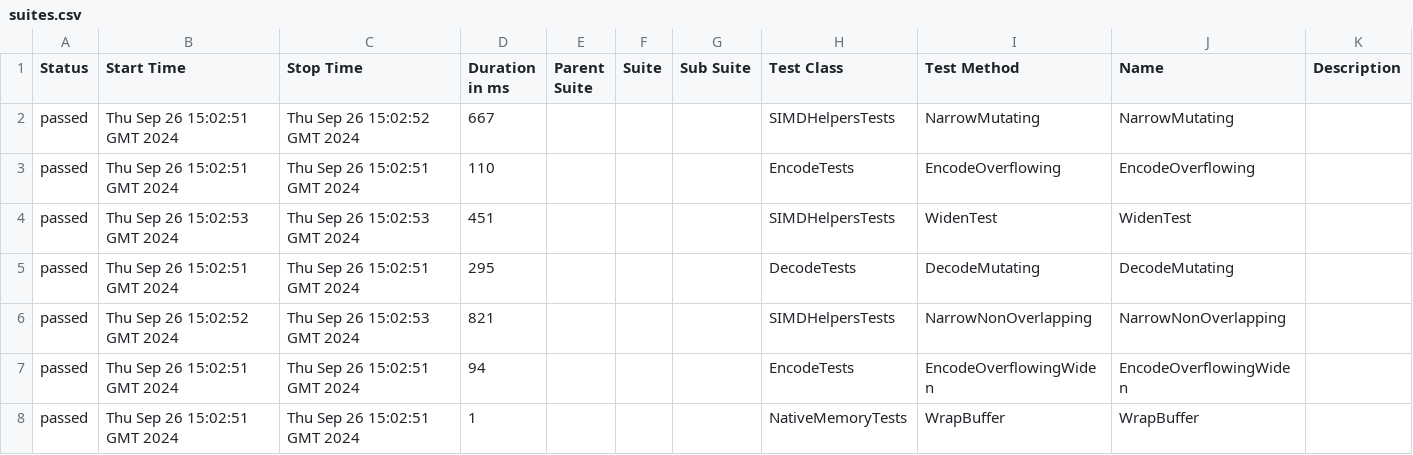
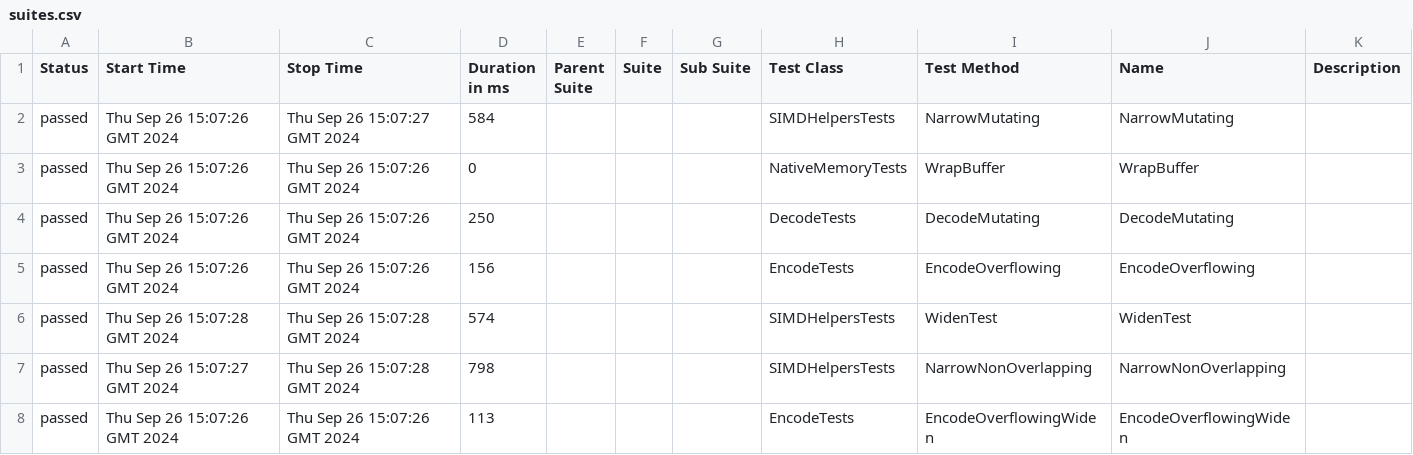
Before and after one commit to budgetdevv/Tokenizers.NET, a CSV file: data/suites.csv, drawn as a sheet.

```diff
--- a/data/suites.csv
+++ b/data/suites.csv
@@ -1,8 +1,8 @@
 "Status","Start Time","Stop Time","Duration in ms","Parent Suite","Suite","Sub Suite","Test Class","Test Method","Name","Description"
-"passed","Thu Sep 26 15:02:51 GMT 2024","Thu Sep 26 15:02:52 GMT 2024","667","","","","SIMDHelpersTests","NarrowMutating","NarrowMutating",""
-"passed","Thu Sep 26 15:02:51 GMT 2024","Thu Sep 26 15:02:51 GMT 2024","110","","","","EncodeTests","EncodeOverflowing","EncodeOverflowing",""
-"passed","Thu Sep 26 15:02:53 GMT 2024","Thu Sep 26 15:02:53 GMT 2024","451","","","","SIMDHelpersTests","WidenTest","WidenTest",""
-"passed","Thu Sep 26 15:02:51 GMT 2024","Thu Sep 26 15:02:51 GMT 2024","295","","","","DecodeTests","DecodeMutating","DecodeMutating",""
-"passed","Thu Sep 26 15:02:52 GMT 2024","Thu Sep 26 15:02:53 GMT 2024","821","","","","SIMDHelpersTests","NarrowNonOverlapping","NarrowNonOverlapping",""
-"passed","Thu Sep 26 15:02:51 GMT 2024","Thu Sep 26 15:02:51 GMT 2024","94","","","","EncodeTests","EncodeOverflowingWiden","EncodeOverflowingWiden",""
-"passed","Thu Sep 26 15:02:51 GMT 2024","Thu Sep 26 15:02:51 GMT 2024","1","","","","NativeMemoryTests","WrapBuffer","WrapBuffer",""
+"passed","Thu Sep 26 15:07:26 GMT 2024","Thu Sep 26 15:07:27 GMT 2024","584","","","","SIMDHelpersTests","NarrowMutating","NarrowMutating",""
+"passed","Thu Sep 26 15:07:26 GMT 2024","Thu Sep 26 15:07:26 GMT 2024","0","","","","NativeMemoryTests","WrapBuffer","WrapBuffer",""
+"passed","Thu Sep 26 15:07:26 GMT 2024","Thu Sep 26 15:07:26 GMT 2024","250","","","","DecodeTests","DecodeMutating","DecodeMutating",""
+"passed","Thu Sep 26 15:07:26 GMT 2024","Thu Sep 26 15:07:26 GMT 2024","156","","","","EncodeTests","EncodeOverflowing","EncodeOverflowing",""
+"passed","Thu Sep 26 15:07:28 GMT 2024","Thu Sep 26 15:07:28 GMT 2024","574","","","","SIMDHelpersTests","WidenTest","WidenTest",""
+"passed","Thu Sep 26 15:07:27 GMT 2024","Thu Sep 26 15:07:28 GMT 2024","798","","","","SIMDHelpersTests","NarrowNonOverlapping","NarrowNonOverlapping",""
+"passed","Thu Sep 26 15:07:26 GMT 2024","Thu Sep 26 15:07:26 GMT 2024","113","","","","EncodeTests","EncodeOverflowingWiden","EncodeOverflowingWiden",""
```
Also changed, not shown: 35 other files.
